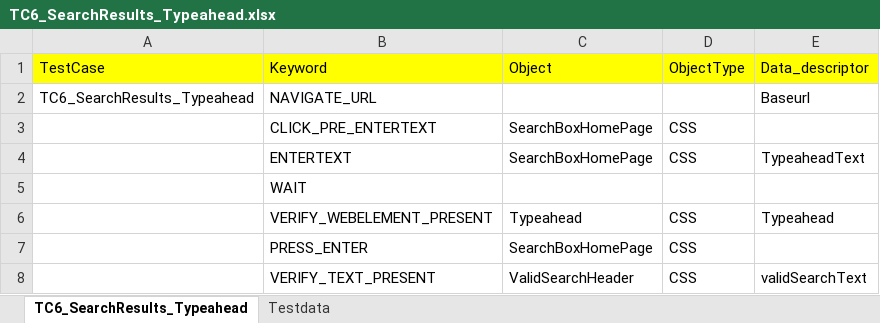
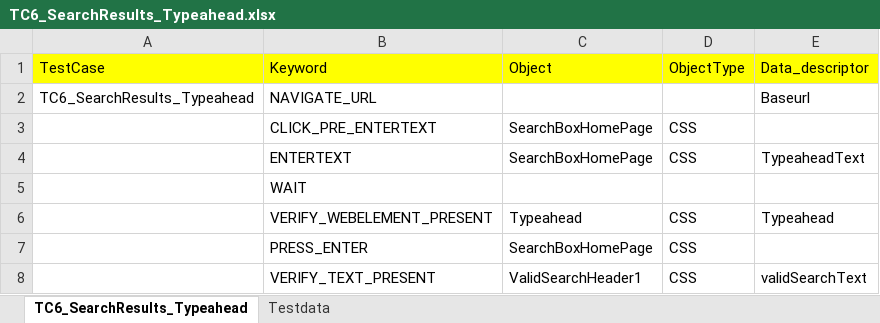
Before and after one commit to RKLogixal/KAMAN_ECTEST_IE_SANITY, an Excel workbook: Input_files/Actual_testcases/Kaman/ECTEST/ALL_PAGES/END_TO_END/TC6_SearchResults_Typeahead.xlsx, sheet TC6_SearchResults_Typeahead, drawn as a sheet; values as stored, in another font and other column widths than the file's, no borders; the diff names each change by its address in the sheet, - before the commit and + after, or states it on an @@ line.

Commit message:
DOM Changes in ECTEST2

```diff
--- a/Input_files/Actual_testcases/Kaman/ECTEST/ALL_PAGES/END_TO_END/TC6_SearchResults_Typeahead.xlsx (sheet TC6_SearchResults_Typeahead)
+++ b/Input_files/Actual_testcases/Kaman/ECTEST/ALL_PAGES/END_TO_END/TC6_SearchResults_Typeahead.xlsx (sheet TC6_SearchResults_Typeahead)
-C8: ValidSearchHeader
+C8: ValidSearchHeader1
```
Also changed, not shown: 1 other file.
